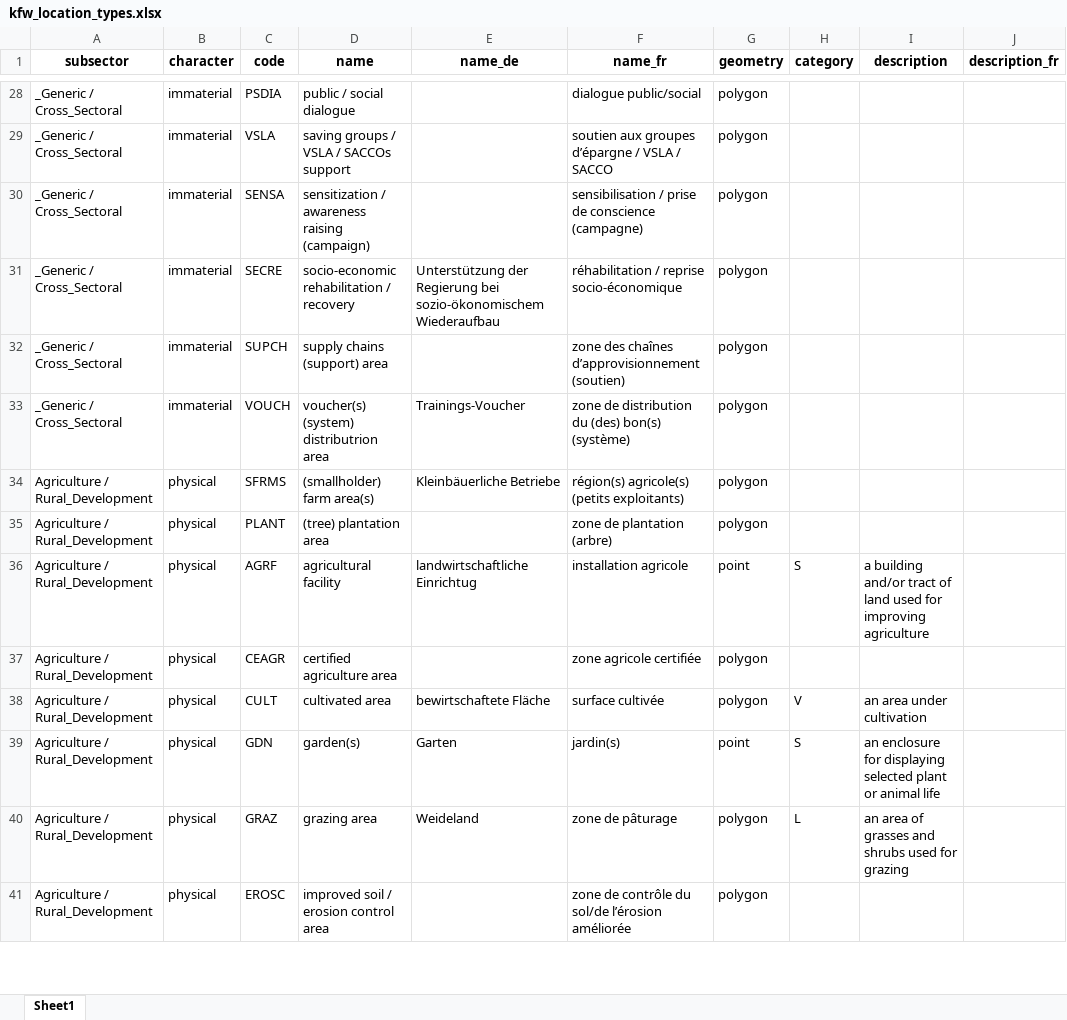
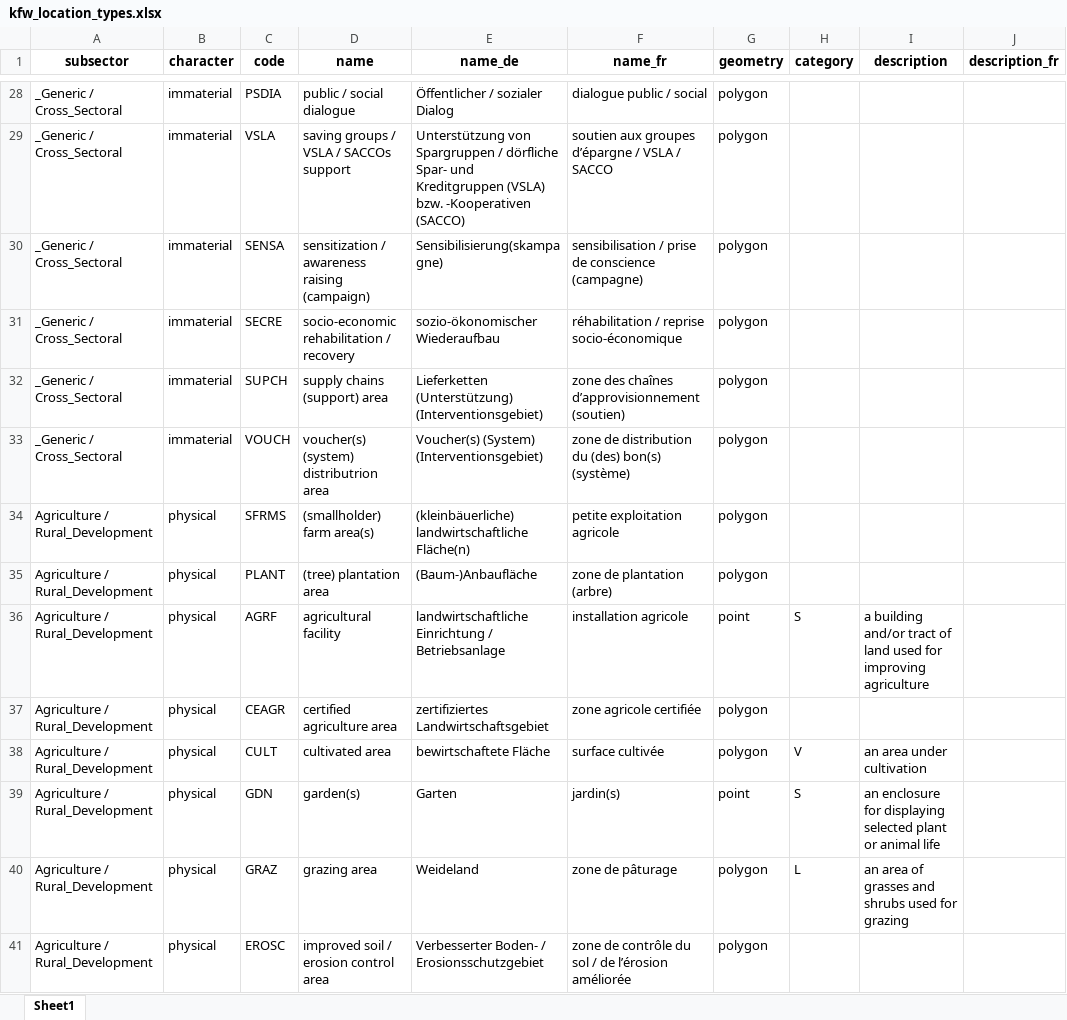
Before and after one commit to openkfw/open-geodata-model, an Excel workbook: references/kfw_location_types.xlsx, sheet Sheet1, drawn as a sheet; only a part is shown, gaps mark what is left out; values as stored, in another font and other column widths than the file's, no borders; the diff covers the shown part only; the diff names each change by its address in the sheet, - before the commit and + after, or states it on an @@ line.

```diff
--- a/references/kfw_location_types.xlsx (sheet Sheet1)
+++ b/references/kfw_location_types.xlsx (sheet Sheet1)
-E28 (name_de): (empty)
+E28 (name_de): Öffentlicher / sozialer Dialog
-F28 (name_fr): dialogue public/social
+F28 (name_fr): dialogue public / social
-E29 (name_de): (empty)
+E29 (name_de): Unterstützung von Spargruppen / dörfliche Spar- und Kreditgruppen (VSLA) bzw. -Kooperativen (SACCO)
-E30 (name_de): (empty)
+E30 (name_de): Sensibilisierung(skampagne)
-E31 (name_de): Unterstützung der Regierung bei sozio-ökonomischem Wiederaufbau
+E31 (name_de): sozio-ökonomischer Wiederaufbau
-E32 (name_de): (empty)
+E32 (name_de): Lieferketten (Unterstützung) (Interventionsgebiet)
-E33 (name_de): Trainings-Voucher
+E33 (name_de): Voucher(s) (System) (Interventionsgebiet)
-E34 (name_de): Kleinbäuerliche Betriebe
+E34 (name_de): (kleinbäuerliche) landwirtschaftliche Fläche(n)
-F34 (name_fr): région(s) agricole(s) (petits exploitants)
+F34 (name_fr): petite exploitation agricole
-E35 (name_de): (empty)
+E35 (name_de): (Baum-)Anbaufläche
-E36 (name_de): landwirtschaftliche Einrichtug
+E36 (name_de): landwirtschaftliche Einrichtung / Betriebsanlage
-E37 (name_de): (empty)
+E37 (name_de): zertifiziertes Landwirtschaftsgebiet
-E41 (name_de): (empty)
+E41 (name_de): Verbesserter Boden- / Erosionsschutzgebiet
-F41 (name_fr): …contrôle du sol/de l’érosion améliorée
+F41 (name_fr): …contrôle du sol / de l’érosion améliorée
```
Also changed, not shown: 242 edited cells elsewhere in this sheet, Project_Location_Data_Template_V02.xlsx, Project_Location_Data_Template_V021_FR.xlsx, 1 other file.
